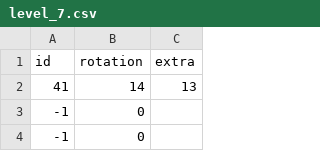
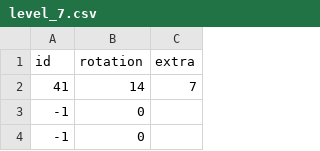
Before and after one commit to Skysub/DDU-EksamensProjekt, a CSV file: DDU_EksamProjekt/data/levels/level_7.csv, drawn as a sheet; only a part is shown.

```diff
--- a/DDU_EksamProjekt/data/levels/level_7.csv
+++ b/DDU_EksamProjekt/data/levels/level_7.csv
@@ -1,3 +1,3 @@
 id,rotation,extra
-41,14,13
+41,14,7
 -1,0,
```
Also changed, not shown: DDU_EksamProjekt/data/levels/level_3.csv, DDU_EksamProjekt/data/levels/level_4.csv, 4 other files.
